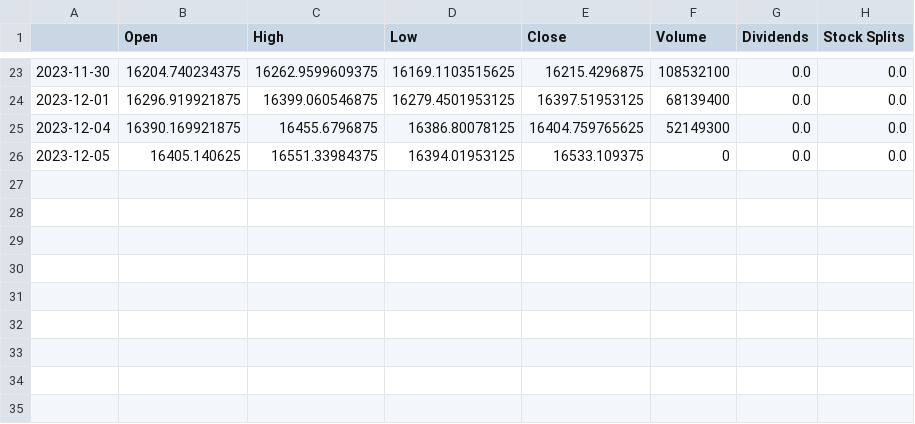
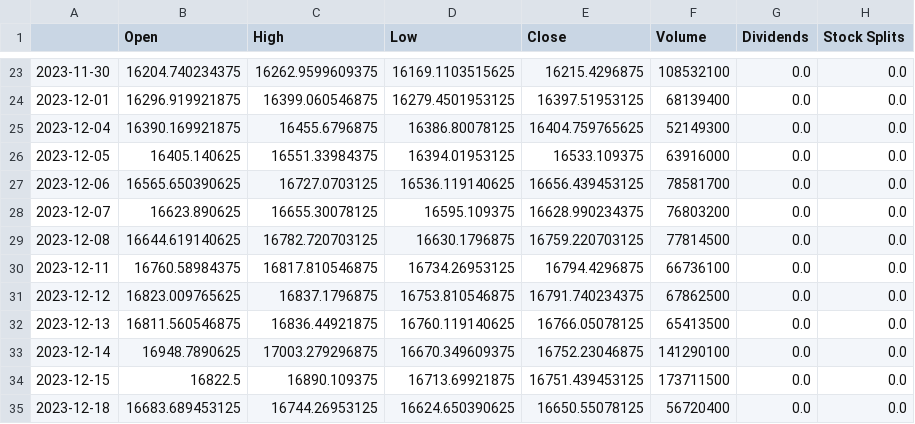
Before and after one commit to hikotei/2023_11-PTSFC, a CSV file: Data/2023-11-01_2023-12-19_dax_prices.csv (was Data/2023-11-01_2023-12-06_dax_prices.csv), drawn as a sheet; only a part is shown, gaps mark what is left out.

```diff
--- a/Data/2023-11-01_2023-12-06_dax_prices.csv
+++ b/Data/2023-11-01_2023-12-19_dax_prices.csv
@@ -25,2 +25,11 @@
 2023-12-04,16390.169921875,16455.6796875,16386.80078125,16404.759765625,52149300,0.0,0.0
-2023-12-05,16405.140625,16551.33984375,16394.01953125,16533.109375,0,0.0,0.0
+2023-12-05,16405.140625,16551.33984375,16394.01953125,16533.109375,63916000,0.0,0.0
+2023-12-06,16565.650390625,16727.0703125,16536.119140625,16656.439453125,78581700,0.0,0.0
+2023-12-07,16623.890625,16655.30078125,16595.109375,16628.990234375,76803200,0.0,0.0
+2023-12-08,16644.619140625,16782.720703125,16630.1796875,16759.220703125,77814500,0.0,0.0
+2023-12-11,16760.58984375,16817.810546875,16734.26953125,16794.4296875,66736100,0.0,0.0
+2023-12-12,16823.009765625,16837.1796875,16753.810546875,16791.740234375,67862500,0.0,0.0
+2023-12-13,16811.560546875,16836.44921875,16760.119140625,16766.05078125,65413500,0.0,0.0
+2023-12-14,16948.7890625,17003.279296875,16670.349609375,16752.23046875,141290100,0.0,0.0
+2023-12-15,16822.5,16890.109375,16713.69921875,16751.439453125,173711500,0.0,0.0
+2023-12-18,16683.689453125,16744.26953125,16624.650390625,16650.55078125,56720400,0.0,0.0
```
Also changed, not shown: Data/2000-01-01_2023-12-19_dax_returns.csv, 17 other files.
